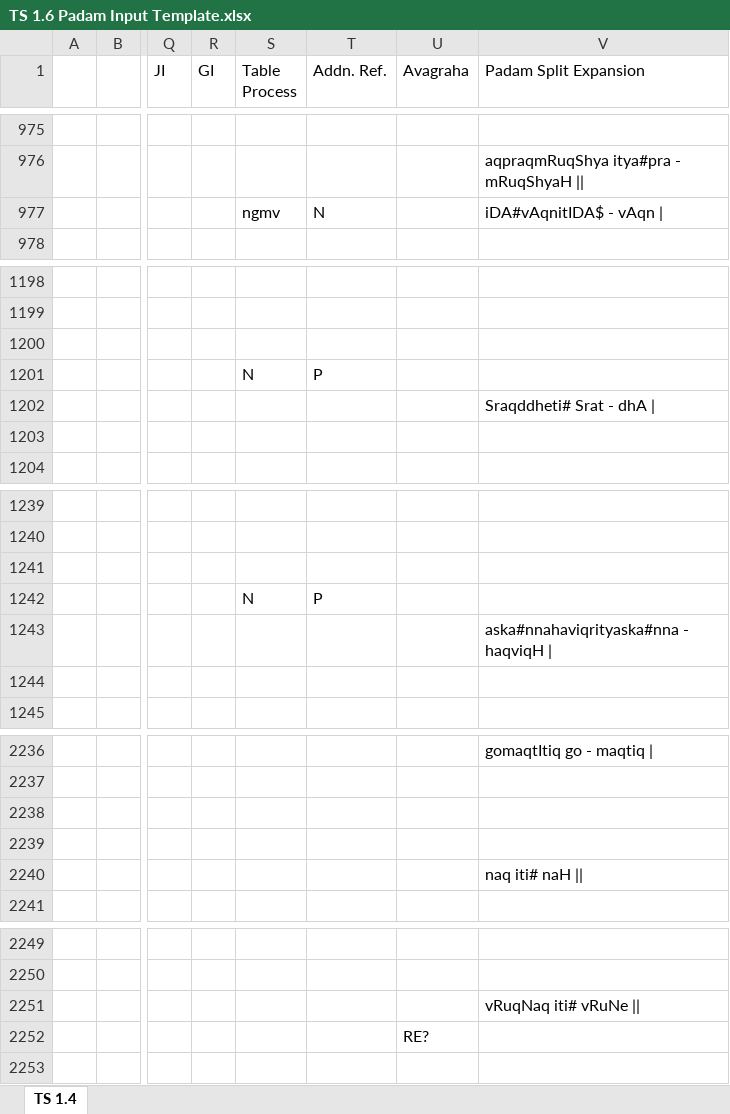
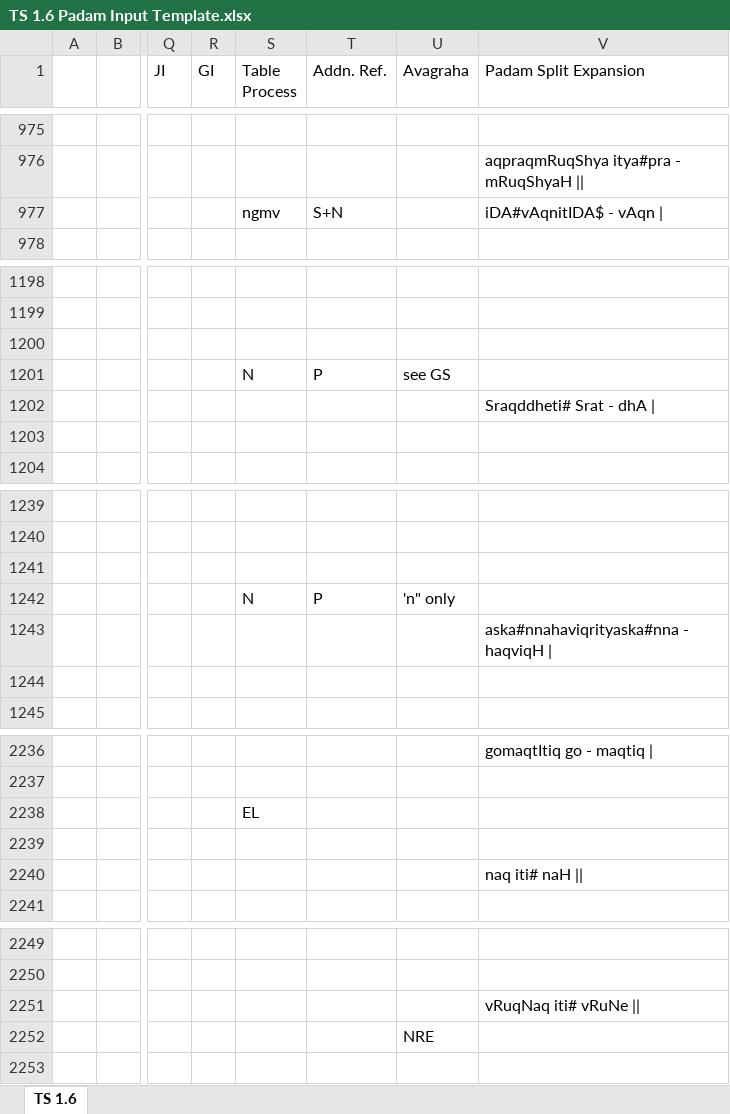
Before and after one commit to KYVeda/texts, an Excel workbook: TS Jatai Working/Raja Files/Padam Inputs/TS 1.6 Padam Input Template.xlsx, sheet TS 1.6, drawn as a sheet; only a part is shown, gaps mark what is left out; values as stored, in another font and other column widths than the file's, no cell formats; the diff covers the shown part only; the diff names each change by its address in the sheet, - before the commit and + after, or states it on an @@ line.

```diff
--- a/TS Jatai Working/Raja Files/Padam Inputs/TS 1.6 Padam Input Template.xlsx (sheet TS 1.6)
+++ b/TS Jatai Working/Raja Files/Padam Inputs/TS 1.6 Padam Input Template.xlsx (sheet TS 1.6)
-sheet tab: TS 1.4
+sheet tab: TS 1.6
-T977 (Addn. Ref.): N
+T977 (Addn. Ref.): S+N
-U1201 (Avagraha): (empty)
+U1201 (Avagraha): see GS
-U1242 (Avagraha): (empty)
+U1242 (Avagraha): 'n" only
-S2238 (Table Process): (empty)
+S2238 (Table Process): EL
-U2252 (Avagraha): RE?
+U2252 (Avagraha): NRE
```
Also changed, not shown: 8 edited cells elsewhere in this sheet, cell formats, 11 other files.
